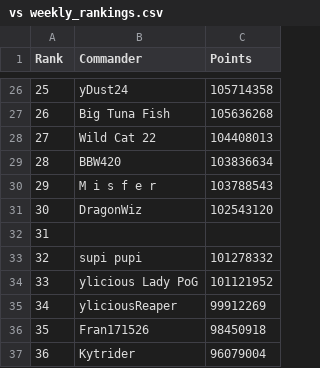
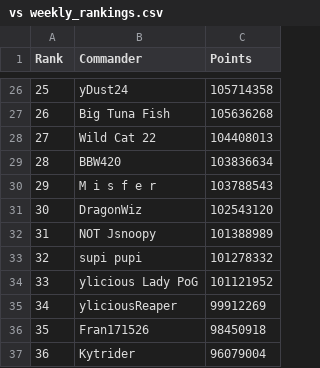
Before and after one commit to crisisleeping/Boot-n-Loot-Train-n-Lists, a CSV file: 004 Week 02.11-08.11/vs weekly_rankings.csv, drawn as a sheet; only a part is shown, gaps mark what is left out.

Commit message:
Update vs weekly_rankings.csv

```diff
--- a/004 Week 02.11-08.11/vs weekly_rankings.csv
+++ b/004 Week 02.11-08.11/vs weekly_rankings.csv
@@ -31,3 +31,3 @@
 30,DragonWiz,102543120
-31,,
+31,NOT Jsnoopy,101388989
 32,supi pupi,101278332
```
